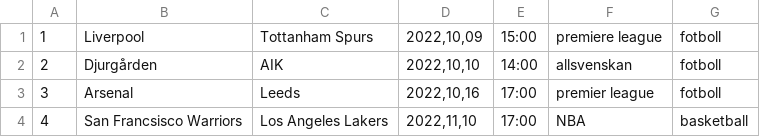
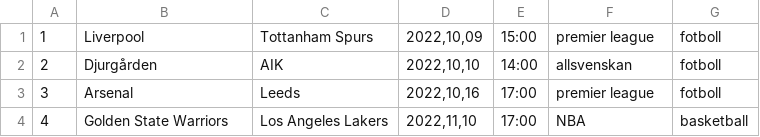
Before and after one commit to Kalln/m6projekt, a CSV file: matcher.csv, drawn as a sheet.

```diff
--- a/matcher.csv
+++ b/matcher.csv
@@ -1,4 +1,4 @@
-1,Liverpool,Tottanham Spurs,"2022,10,09",15:00,premiere league,fotboll,
+1,Liverpool,Tottanham Spurs,"2022,10,09",15:00,premier league,fotboll
 2,Djurgården,AIK,"2022,10,10",14:00,allsvenskan,fotboll
 3,Arsenal,Leeds,"2022,10,16",17:00,premier league,fotboll
-4,San Francsisco Warriors,Los Angeles Lakers,"2022,11,10",17:00,NBA,basketball
+4,Golden State Warriors,Los Angeles Lakers,"2022,11,10",17:00,NBA,basketball
```
Also changed, not shown: 1 other file.
